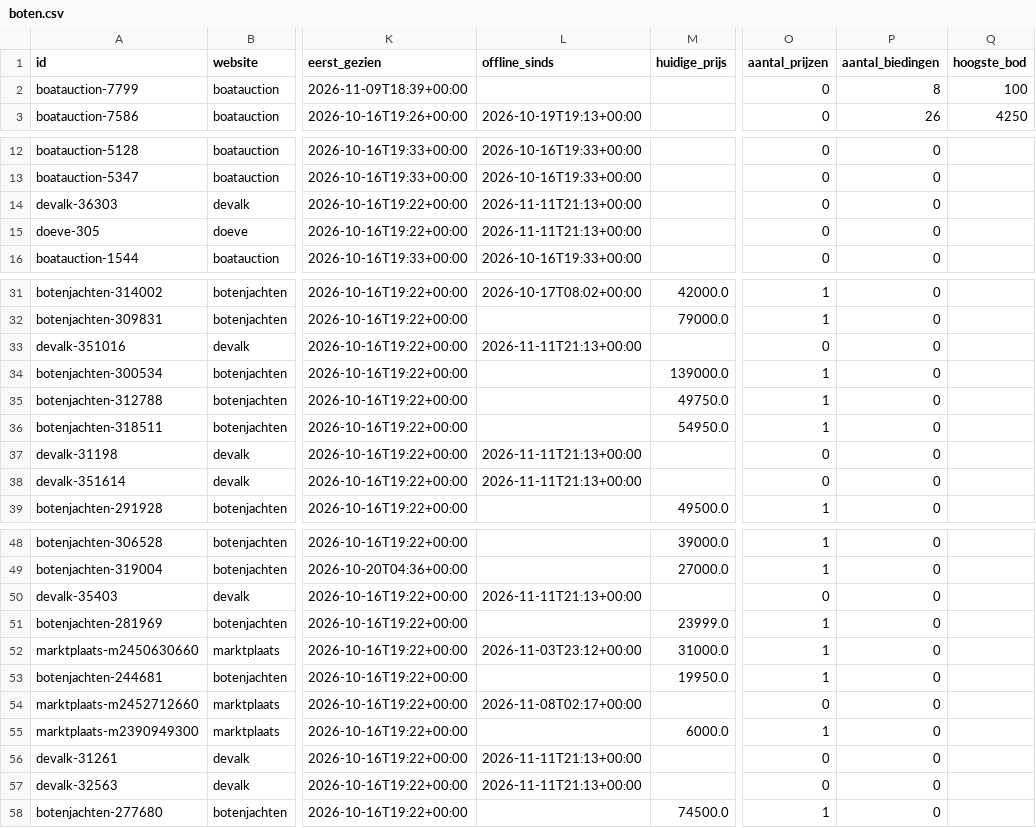
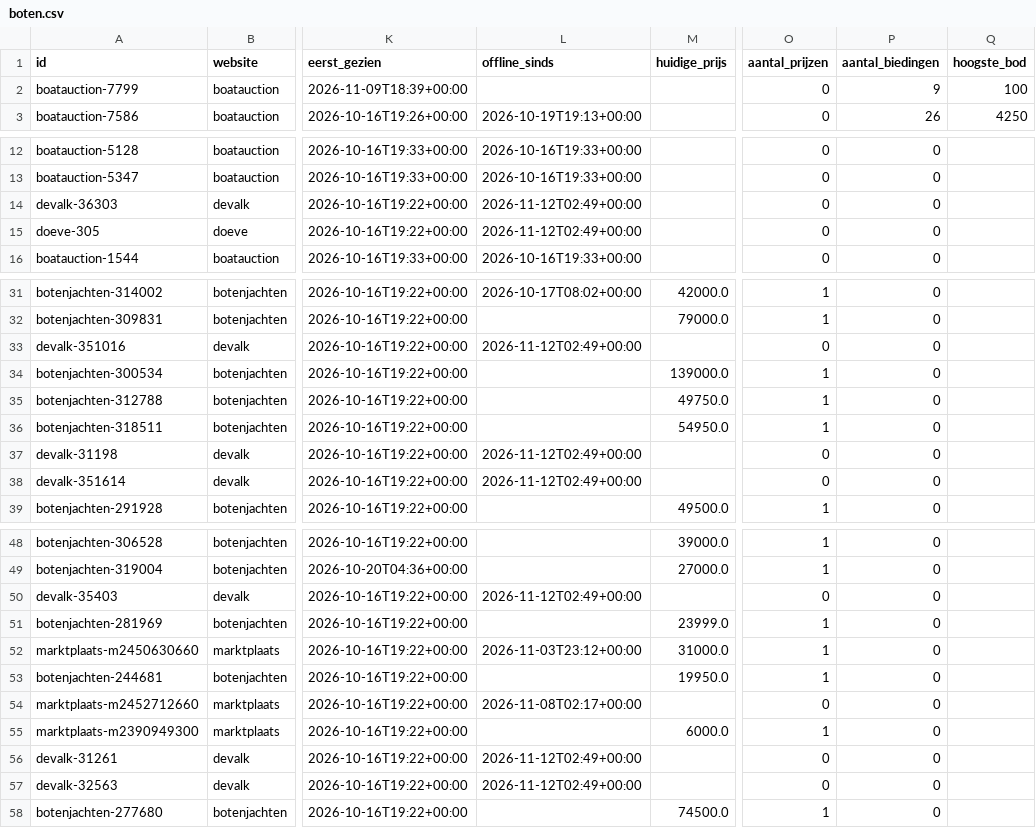
Before and after one commit to brennyc86/westerlyzoeker, a CSV file: docs/data/boten.csv, drawn as a sheet; only a part is shown, gaps mark what is left out; the diff covers the shown part only; the diff names each change by its address in the sheet, - before the commit and + after, or states it on an @@ line.

```diff
--- a/docs/data/boten.csv
+++ b/docs/data/boten.csv
-P2 (aantal_biedingen): 8
+P2 (aantal_biedingen): 9
-L14:L15 (offline_sinds): 2026-11-11T21:13+00:00
+L14:L15 (offline_sinds): 2026-11-12T02:49+00:00
-L33 (offline_sinds): 2026-11-11T21:13+00:00
+L33 (offline_sinds): 2026-11-12T02:49+00:00
-L37:L38 (offline_sinds): 2026-11-11T21:13+00:00
+L37:L38 (offline_sinds): 2026-11-12T02:49+00:00
-L50 (offline_sinds): 2026-11-11T21:13+00:00
+L50 (offline_sinds): 2026-11-12T02:49+00:00
-L56:L57 (offline_sinds): 2026-11-11T21:13+00:00
+L56:L57 (offline_sinds): 2026-11-12T02:49+00:00
```
Also changed, not shown: 1 edited cell elsewhere in this file, docs/data/biedingen.csv, 1 other file.
